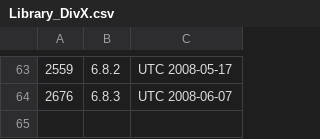
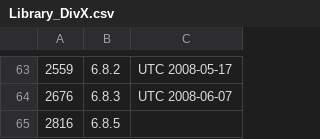
Before and after one commit to beppec56/MediaInfo-git_svn, a CSV file: Source/Ressource/Text/DataBase/Library_DivX.csv, drawn as a sheet; only a part is shown, gaps mark what is left out; the diff names each change by its address in the sheet, - before the commit and + after, or states it on an @@ line.

```diff
--- a/Source/Ressource/Text/DataBase/Library_DivX.csv
+++ b/Source/Ressource/Text/DataBase/Library_DivX.csv
+row 65: 2816 | 6.8.5
```
Also changed, not shown: Source/Ressource/Text/DataBase/Library_XviD.csv, 1 other file.
